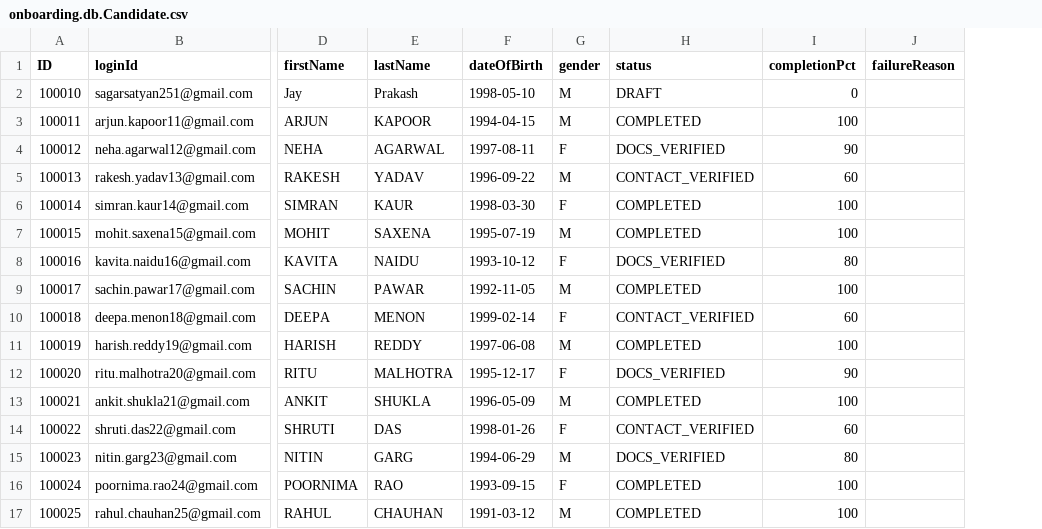
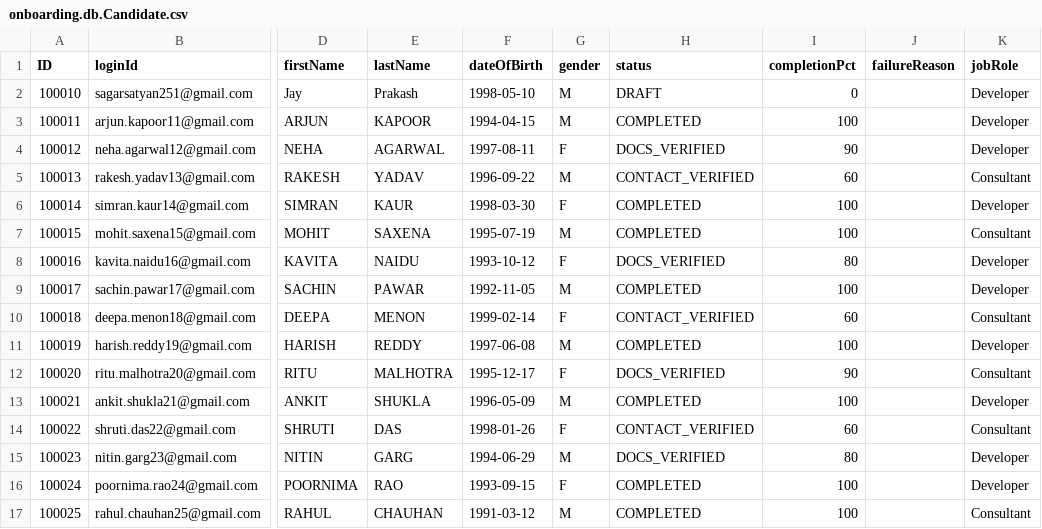
Before and after one commit to Satyanarayan2002/onboarding, a CSV file: onboarding-backend/db/data/onboarding.db.Candidate.csv, drawn as a sheet; only a part is shown, gaps mark what is left out; the diff names each change by its address in the sheet, - before the commit and + after, or states it on an @@ line.

```diff
--- a/onboarding-backend/db/data/onboarding.db.Candidate.csv
+++ b/onboarding-backend/db/data/onboarding.db.Candidate.csv
+column K (jobRole), rows 2-17: Developer | Developer | Developer | Consultant | Developer | Consultant | Developer | Developer | Consultant | Developer | Consultant | Developer | Consultant | Developer | Developer | Consultant
```
Also changed, not shown: 14 other files.
